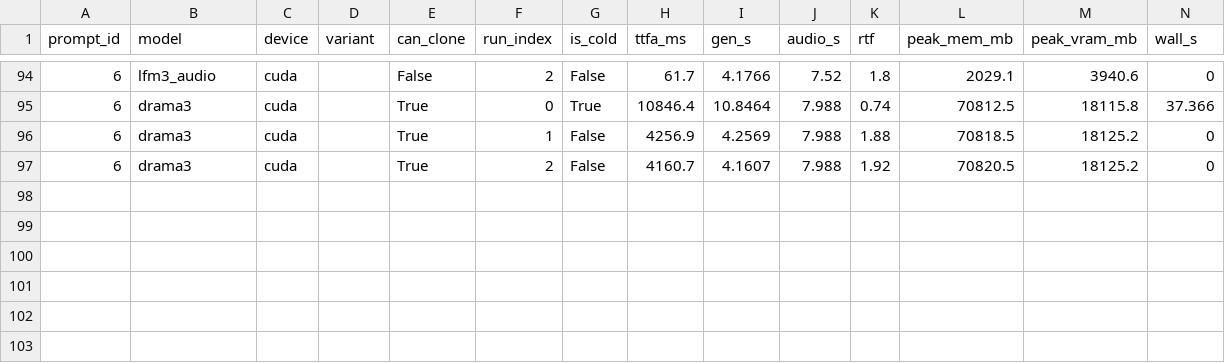
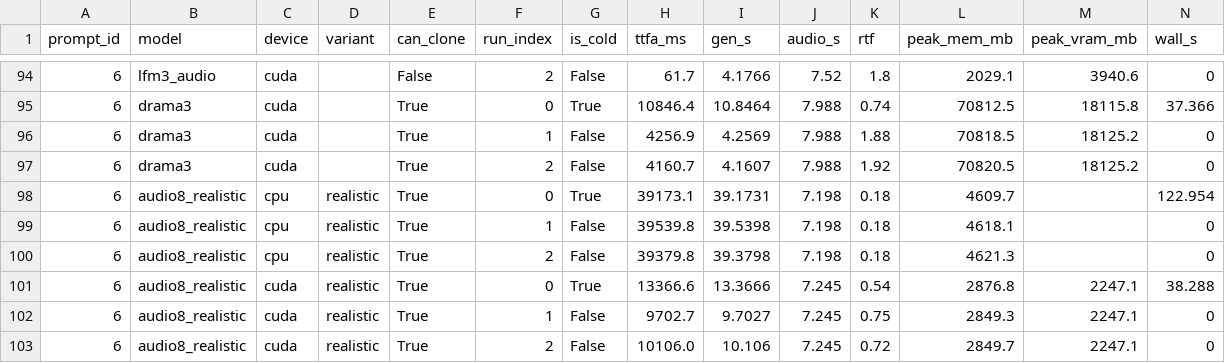
Before and after one commit to 5uck1ess/tts-bench, a CSV file: windows-es-default/results.csv, drawn as a sheet; only a part is shown, gaps mark what is left out; rows hold the shown columns only; the diff names each change by its address in the sheet, - before the commit and + after, or states it on an @@ line.

Commit message:
Publish bench run windows-es-default

```diff
--- a/windows-es-default/results.csv
+++ b/windows-es-default/results.csv
+row 98: 6 | audio8_realistic | cpu | realistic | True | 0 | True | 39173.1 | 39.1731 | 7.198 | 0.18 | 4609.7 |  | 122.954
+row 99: 6 | audio8_realistic | cpu | realistic | True | 1 | False | 39539.8 | 39.5398 | 7.198 | 0.18 | 4618.1 |  | 0
+row 100: 6 | audio8_realistic | cpu | realistic | True | 2 | False | 39379.8 | 39.3798 | 7.198 | 0.18 | 4621.3 |  | 0
+row 101: 6 | audio8_realistic | cuda | realistic | True | 0 | True | 13366.6 | 13.3666 | 7.245 | 0.54 | 2876.8 | 2247.1 | 38.288
+row 102: 6 | audio8_realistic | cuda | realistic | True | 1 | False | 9702.7 | 9.7027 | 7.245 | 0.75 | 2849.3 | 2247.1 | 0
+row 103: 6 | audio8_realistic | cuda | realistic | True | 2 | False | 10106.0 | 10.106 | 7.245 | 0.72 | 2849.7 | 2247.1 | 0
```
Also changed, not shown: 7 other files.
